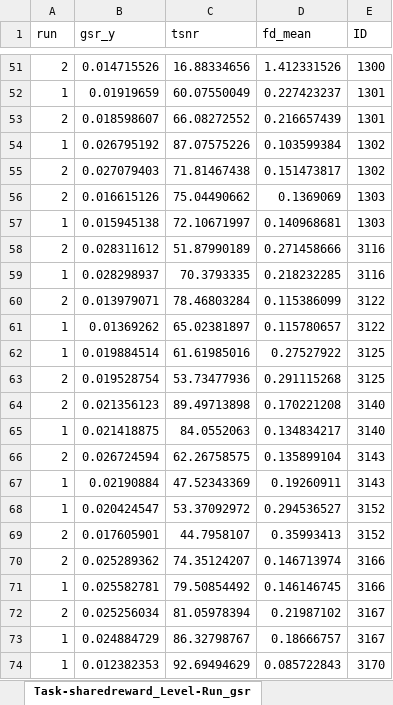
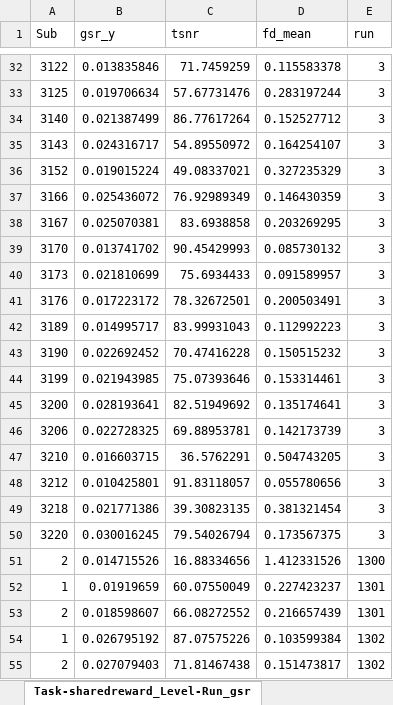
Before and after one commit to DVS-Lab/istart-eyeballs, an Excel workbook: code/gsr_data_sharedreward.xlsx, sheet Task-sharedreward_Level-Run_gsr, drawn as a sheet; only a part is shown, gaps mark what is left out; the shorter side is filled out with more unchanged rows; values as stored, in another font and other column widths than the file's, no borders; the diff covers the shown part only; the diff names each change by its address in the sheet, - before the commit and + after, or states it on an @@ line.

```diff
--- a/code/gsr_data_sharedreward.xlsx (sheet Task-sharedreward_Level-Run_gsr)
+++ b/code/gsr_data_sharedreward.xlsx (sheet Task-sharedreward_Level-Run_gsr)
-A1: run
+A1: Sub
-E1: ID
+E1: run
+row 32: 3122 | 0.013835846 | 71.7459259 | 0.115583378 | 3
+row 33: 3125 | 0.019706634 | 57.67731476 | 0.283197244 | 3
+row 34: 3140 | 0.021387499 | 86.77617264 | 0.152527712 | 3
+row 35: 3143 | 0.024316717 | 54.89550972 | 0.164254107 | 3
+row 36: 3152 | 0.019015224 | 49.08337021 | 0.327235329 | 3
+row 37: 3166 | 0.025436072 | 76.92989349 | 0.146430359 | 3
+row 38: 3167 | 0.025070381 | 83.6938858 | 0.203269295 | 3
+row 39: 3170 | 0.013741702 | 90.45429993 | 0.085730132 | 3
+row 40: 3173 | 0.021810699 | 75.6934433 | 0.091589957 | 3
+row 41: 3176 | 0.017223172 | 78.32672501 | 0.200503491 | 3
+row 42: 3189 | 0.014995717 | 83.99931043 | 0.112992223 | 3
+row 43: 3190 | 0.022692452 | 70.47416228 | 0.150515232 | 3
+row 44: 3199 | 0.021943985 | 75.07393646 | 0.153314461 | 3
+row 45: 3200 | 0.028193641 | 82.51949692 | 0.135174641 | 3
+row 46: 3206 | 0.022728325 | 69.88953781 | 0.142173739 | 3
+row 47: 3210 | 0.016603715 | 36.5762291 | 0.504743205 | 3
+row 48: 3212 | 0.010425801 | 91.83118057 | 0.055780656 | 3
+row 49: 3218 | 0.021771386 | 39.30823135 | 0.381321454 | 3
+row 50: 3220 | 0.030016245 | 79.54026794 | 0.173567375 | 3
```
Also changed, not shown: 28 added rows, 47 removed rows and 4 edited cells elsewhere in this sheet, code/gsr_data_doors.xlsx, code/gsr_data_mid.xlsx, 22 other files.
